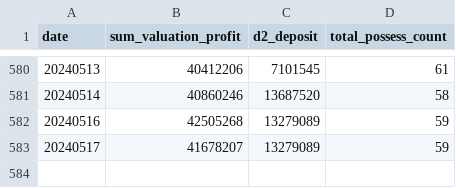
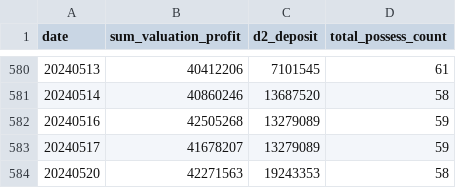
Before and after one commit to bfdai/bfdai_csv, a CSV file: jango_simulator2445002.csv, drawn as a sheet; only a part is shown, gaps mark what is left out.

Commit message:
Upload CSV file

```diff
--- a/jango_simulator2445002.csv
+++ b/jango_simulator2445002.csv
@@ -583 +583,2 @@ date,sum_valuation_profit,d2_deposit,total_possess_count
 20240517,41678207,13279089,59
+20240520,42271563,19243353,58
```
